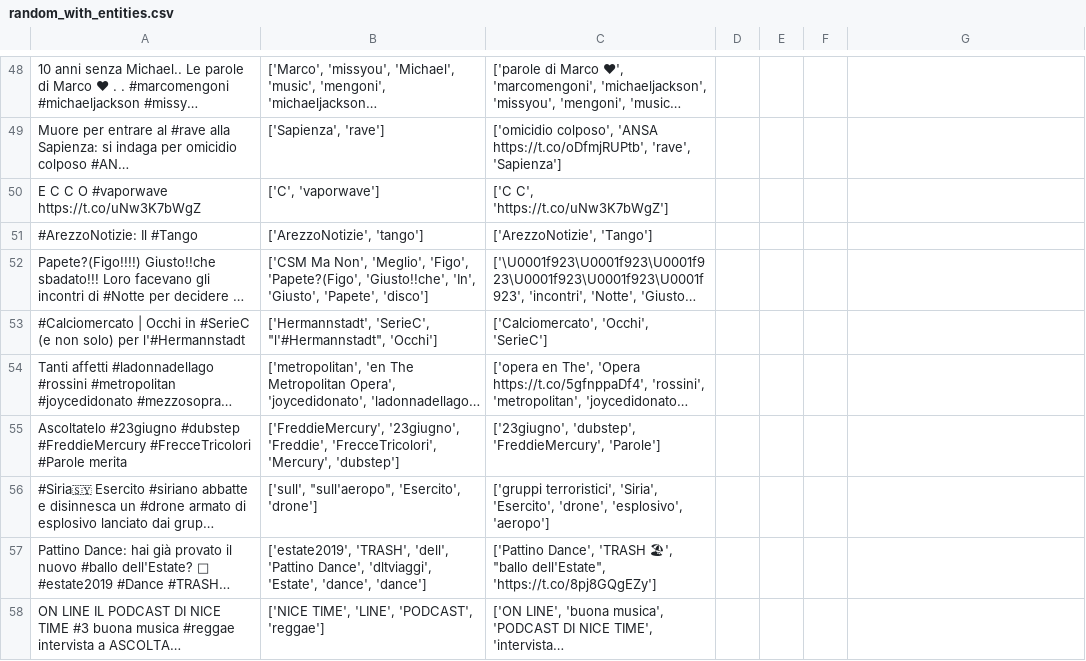
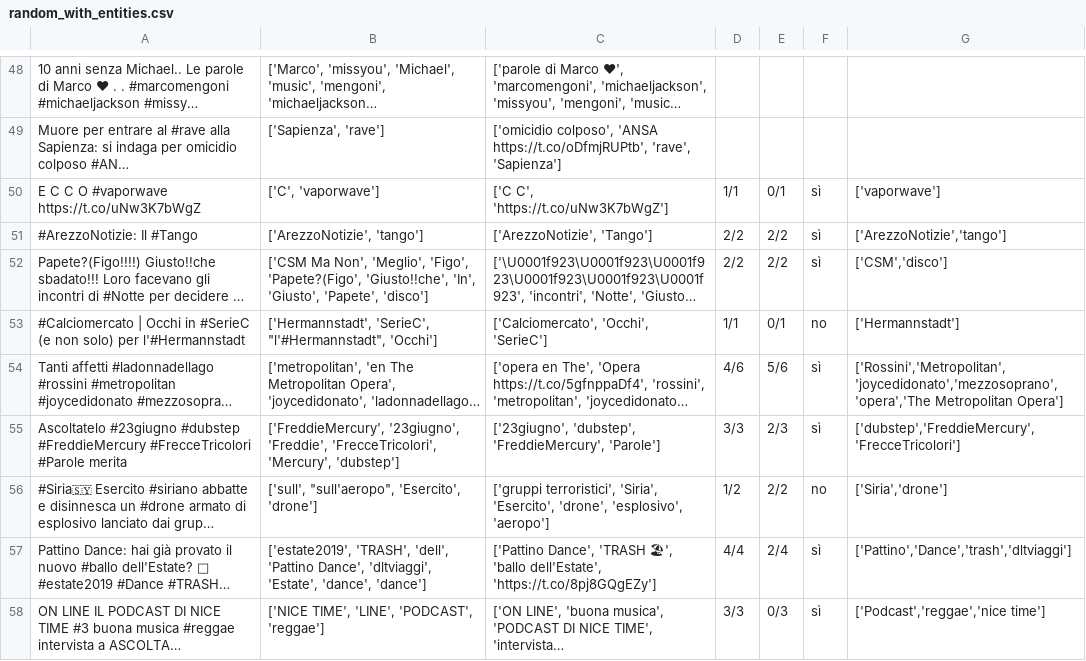
Before and after one commit to pkasela/Sound-of-Data, a CSV file: TweetAccuracy/random_with_entities.csv, drawn as a sheet; only a part is shown, gaps mark what is left out; long unchanged cells end in …; the diff covers the shown part only; the diff names each change by its address in the sheet, - before the commit and + after, or states it on an @@ line.

Commit message:
Finito anche il mio

```diff
--- a/TweetAccuracy/random_with_entities.csv
+++ b/TweetAccuracy/random_with_entities.csv
-D50: (empty)
+D50: 1/1
-E50: (empty)
+E50: 0/1
-F50:F52: (empty)
+F50:F52: sì
-G50: (empty)
+G50: ['vaporwave']
-D51:D52: (empty)
+D51:D52: 2/2
-E51:E52: (empty)
+E51:E52: 2/2
-G51: (empty)
+G51: ['ArezzoNotizie','tango']
-G52: (empty)
+G52: ['CSM','disco']
-D53: (empty)
+D53: 1/1
-E53: (empty)
+E53: 0/1
-F53: (empty)
+F53: no
-G53: (empty)
+G53: ['Hermannstadt']
-D54: (empty)
+D54: 4/6
-E54: (empty)
+E54: 5/6
-F54:F55: (empty)
+F54:F55: sì
-G54: (empty)
+G54: ['Rossini','Metropolitan','joycedidonato','mezzosoprano','opera','The Metropolitan Opera']
-D55: (empty)
+D55: 3/3
-E55: (empty)
+E55: 2/3
-G55: (empty)
+G55: ['dubstep','FreddieMercury','FrecceTricolori']
-D56: (empty)
+D56: 1/2
-E56: (empty)
+E56: 2/2
-F56: (empty)
+F56: no
-G56: (empty)
+G56: ['Siria','drone']
-C57: …'TRASH 🏖', "ballo dell'Estate", 'https://t.co/8pj8GQgEZy']
+C57: …'TRASH 🏖', 'ballo dell'Estate', 'https://t.co/8pj8GQgEZy']
-D57: (empty)
+D57: 4/4
-E57: (empty)
+E57: 2/4
-F57:F58: (empty)
+F57:F58: sì
-G57: (empty)
+G57: ['Pattino','Dance','trash','dltviaggi']
-D58: (empty)
+D58: 3/3
-E58: (empty)
+E58: 0/3
-G58: (empty)
+G58: ['Podcast','reggae','nice time']
```
Also changed, not shown: 66 edited cells elsewhere in this file.
